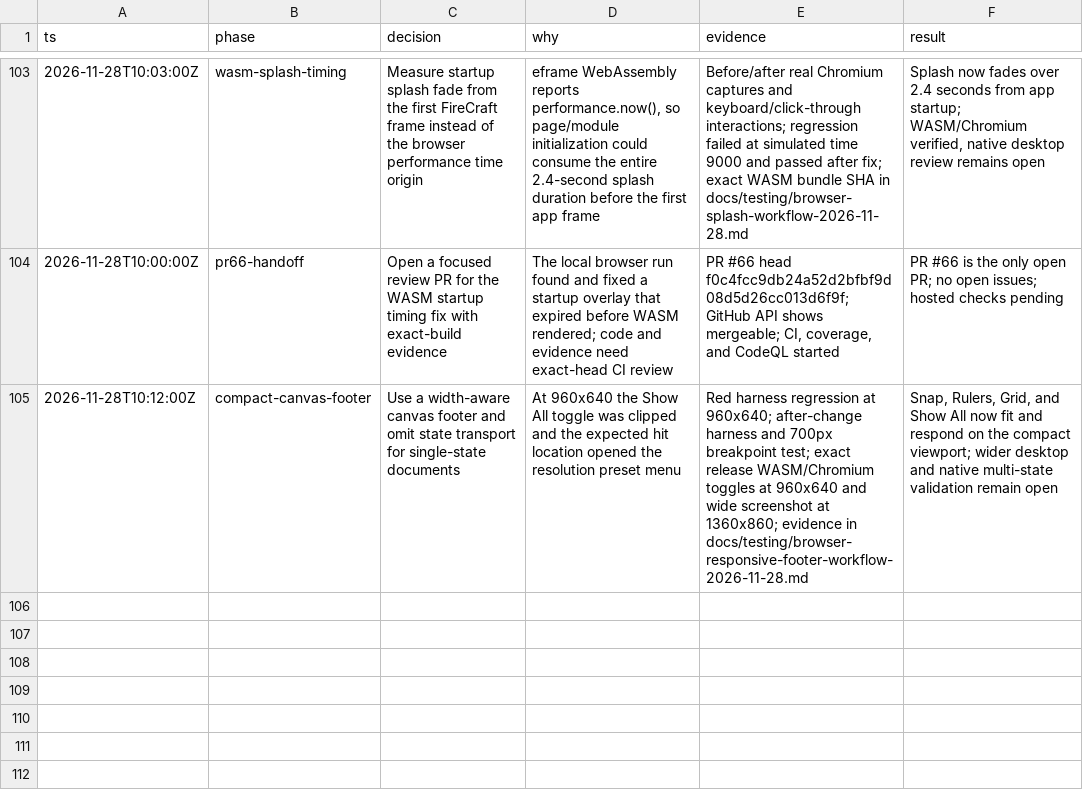
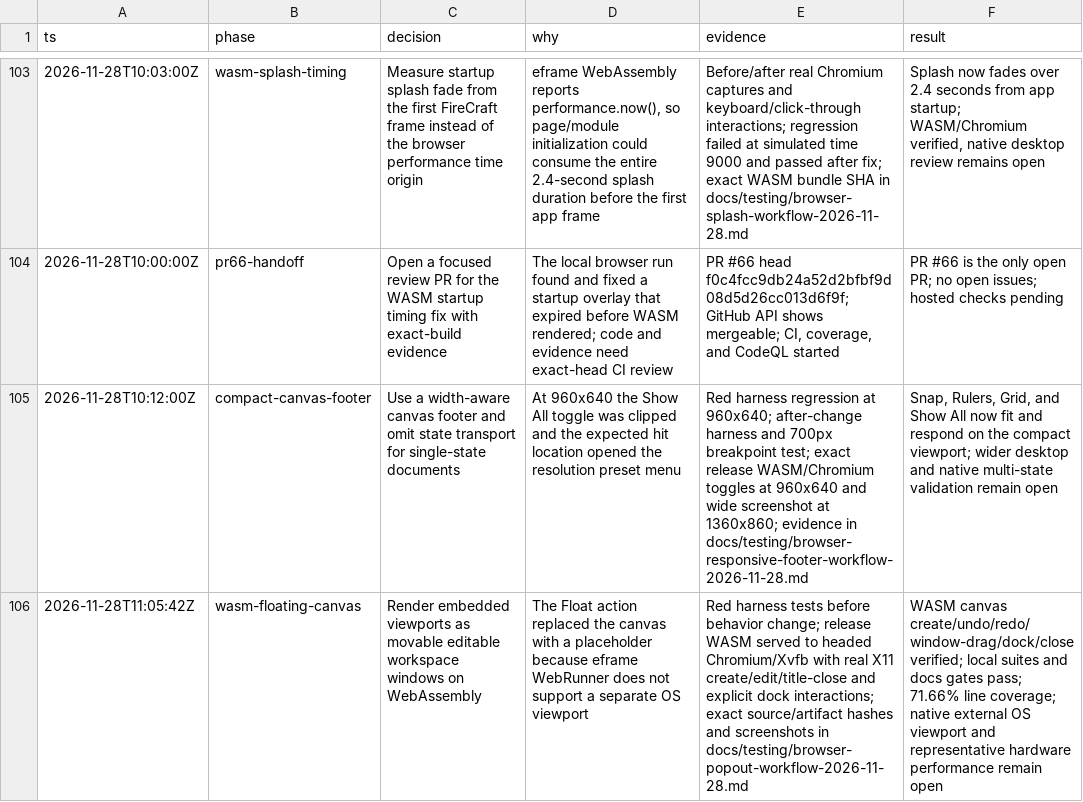
Before and after one commit to aliasfoxkde/FireCraft-CraftAnything-Experiment, a TSV file: .audit/decisions.tsv, drawn as a sheet; only a part is shown, gaps mark what is left out; the diff names each change by its address in the sheet, - before the commit and + after, or states it on an @@ line.

Commit message:
fix(wasm): keep floated canvas editable in workspace

```diff
--- a/.audit/decisions.tsv
+++ b/.audit/decisions.tsv
+row 106: 2026-11-28T11:05:42Z | wasm-floating-canvas | Render embedded viewports as movable editable workspace windows on WebAssembly | The Float action replaced the canvas with a placeholder because eframe WebRunner does not support a separate OS viewport | Red harness tests before behavior change; release WASM served to headed Chromium/Xvfb with real X11 create/edit/title-close and explicit dock interactions; exact source/artifact hashes and screenshots in docs/testing/browser-popout-workflow-2026-11-28.md | WASM canvas create/undo/redo/window-drag/dock/close verified; local suites and docs gates pass; 71.66% line coverage; native external OS viewport and representative hardware performance remain open
```
Also changed, not shown: 21 other files.
